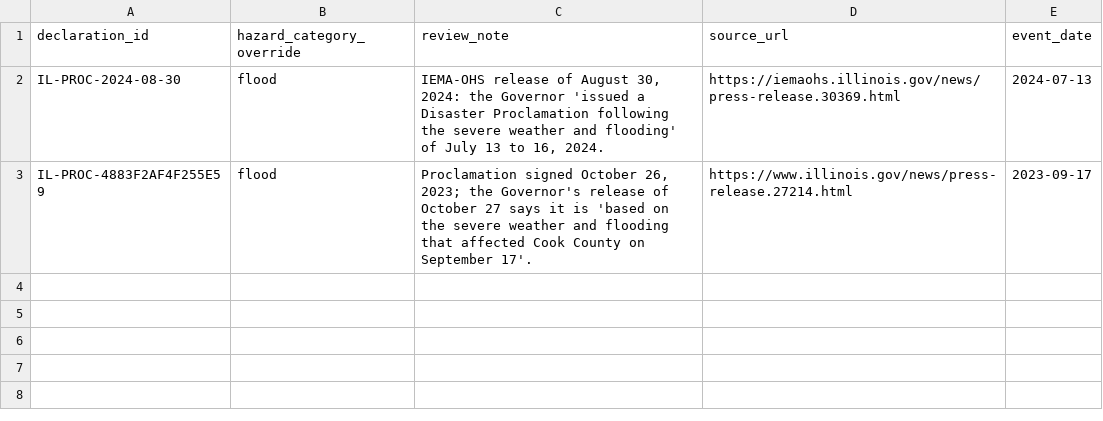
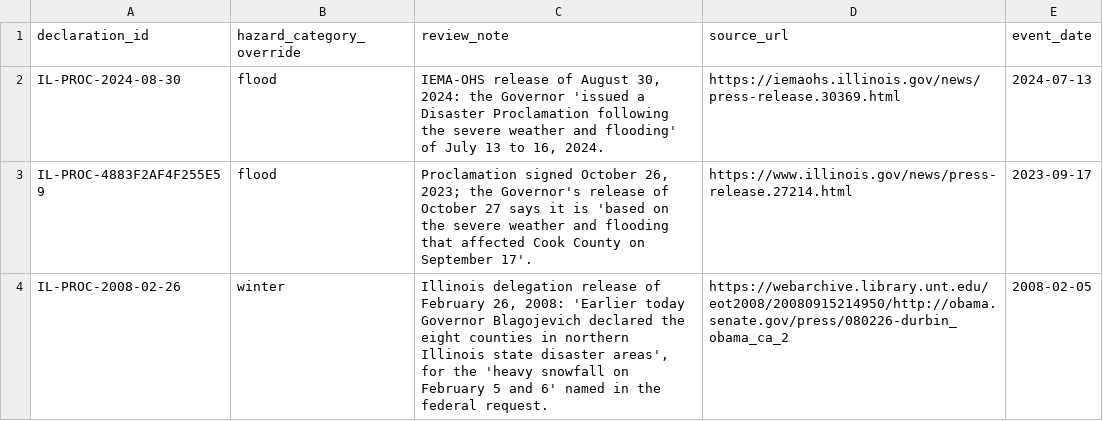
Before and after one commit to Phenom1881/disaster-data, a CSV file: plus/illinois/hazard_overrides.csv, drawn as a sheet; the diff names each change by its address in the sheet, - before the commit and + after, or states it on an @@ line.

```diff
--- a/plus/illinois/hazard_overrides.csv
+++ b/plus/illinois/hazard_overrides.csv
+row 4: IL-PROC-2008-02-26 | winter | Illinois delegation release of February 26, 2008: 'Earlier today Governor Blagojevich declared the eight counties in northern Illinois state disaster areas', for the 'heavy snowfall on February 5 and 6' named in the federal request. | https://webarchive.library.unt.edu/eot2008/20080915214950/http://obama.senate.gov/press/080226-durbin_obama_ca_2 | 2008-02-05
```
Also changed, not shown: plus/illinois/manual_declarations.csv, 3 other files.
